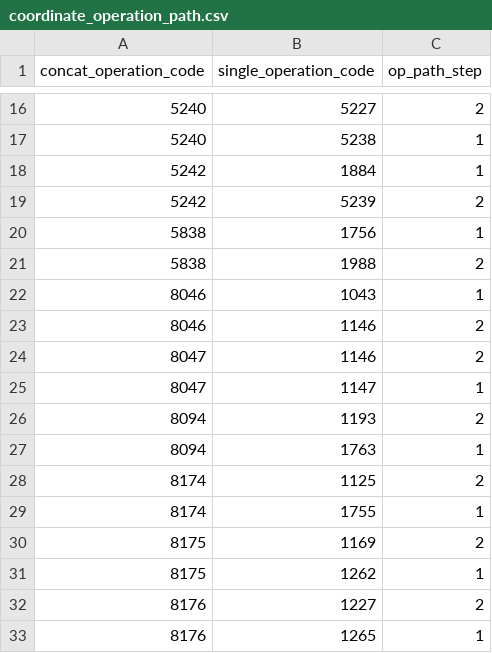
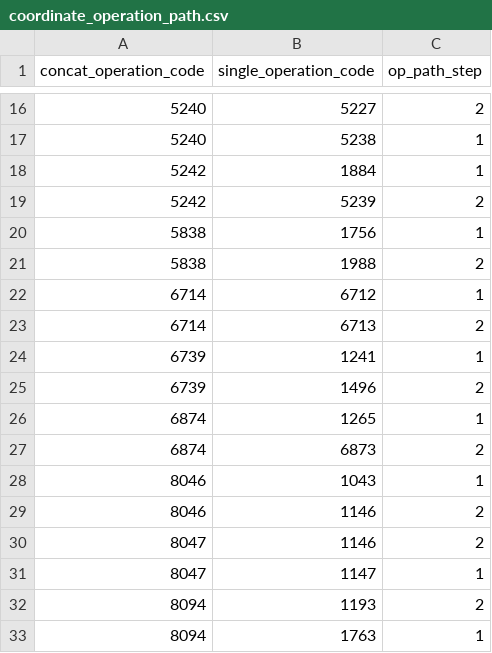
Before and after one commit to johanvdw/libgeotiff-git-mirror, a CSV file: geotiff/trunk/libgeotiff/csv/coordinate_operation_path.csv, drawn as a sheet; only a part is shown, gaps mark what is left out; the shorter side is filled out with more unchanged rows.

```diff
--- a/geotiff/trunk/libgeotiff/csv/coordinate_operation_path.csv
+++ b/geotiff/trunk/libgeotiff/csv/coordinate_operation_path.csv
@@ -21,2 +21,8 @@ concat_operation_code,single_operation_code,op_path_step
 5838,1988,2
+6714,6712,1
+6714,6713,2
+6739,1241,1
+6739,1496,2
+6874,1265,1
+6874,6873,2
 8046,1043,1
```
Also changed, not shown: geotiff/trunk/libgeotiff/csv/coordinate_axis.csv, geotiff/trunk/libgeotiff/csv/coordinate_system.csv, 20 other files.
